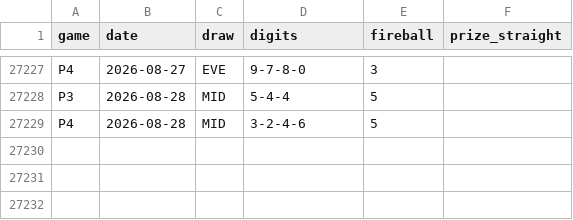
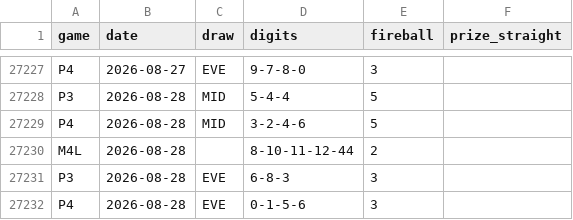
Before and after one commit to daaxelv/pick3-stats, a CSV file: data/nj_numbers_canonical.csv, drawn as a sheet; only a part is shown, gaps mark what is left out.

```diff
--- a/data/nj_numbers_canonical.csv
+++ b/data/nj_numbers_canonical.csv
@@ -27229 +27229,4 @@ P3,2026-08-28,MID,5-4-4,5,
 P4,2026-08-28,MID,3-2-4-6,5,
+M4L,2026-08-28,,8-10-11-12-44,2,
+P3,2026-08-28,EVE,6-8-3,3,
+P4,2026-08-28,EVE,0-1-5-6,3,
```
